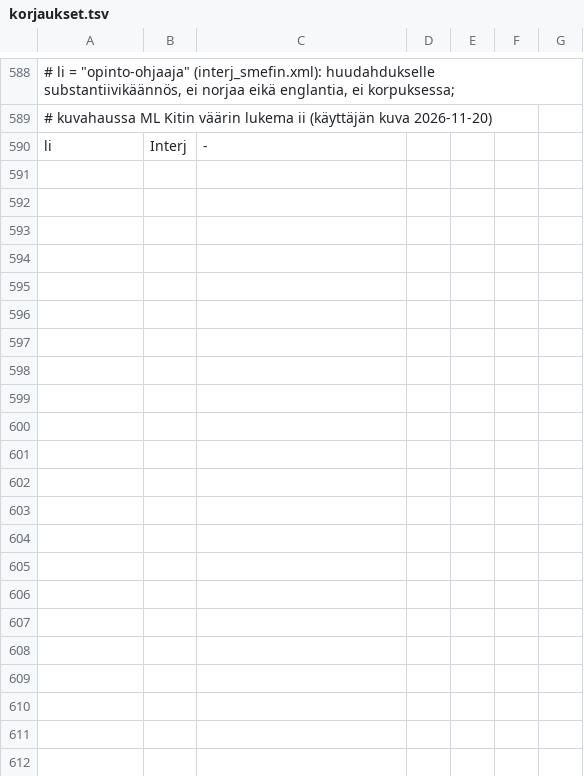
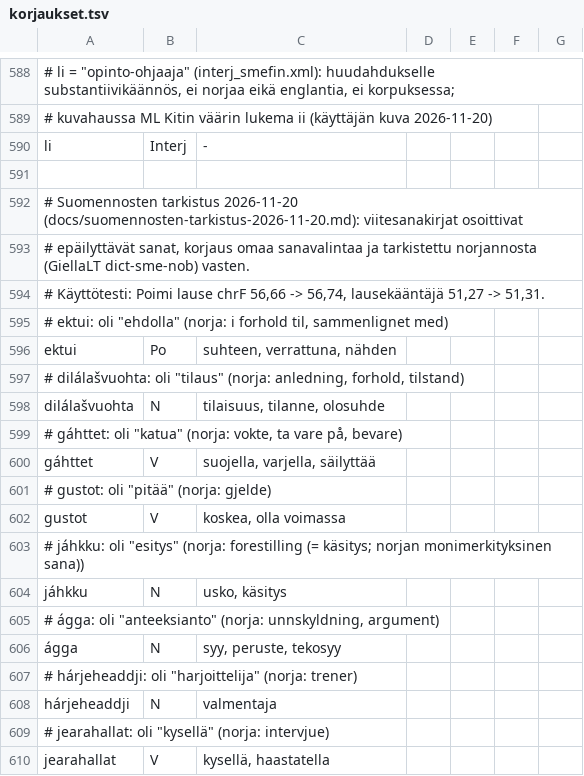
Before and after one commit to sombyduodji/satni-fst, a TSV file: korjaukset.tsv, drawn as a sheet; only a part is shown, gaps mark what is left out; the diff covers the shown part only; the diff names each change by its address in the sheet, - before the commit and + after, or states it on an @@ line.

```diff
--- a/korjaukset.tsv
+++ b/korjaukset.tsv
+row 591: (empty)
+row 592: # Suomennosten tarkistus 2026-11-20 (docs/suomennosten-tarkistus-2026-11-20.md): viitesanakirjat osoittivat
+row 593: # epäilyttävät sanat, korjaus omaa sanavalintaa ja tarkistettu norjannosta (GiellaLT dict-sme-nob) vasten.
+row 594: # Käyttötesti: Poimi lause chrF 56,66 -> 56,74, lausekääntäjä 51,27 -> 51,31.
+row 595: # ektui: oli "ehdolla" (norja: i forhold til, sammenlignet med)
+row 596: ektui | Po | suhteen, verrattuna, nähden
+row 597: # dilálašvuohta: oli "tilaus" (norja: anledning, forhold, tilstand)
+row 598: dilálašvuohta | N | tilaisuus, tilanne, olosuhde
+row 599: # gáhttet: oli "katua" (norja: vokte, ta vare på, bevare)
+row 600: gáhttet | V | suojella, varjella, säilyttää
+row 601: # gustot: oli "pitää" (norja: gjelde)
+row 602: gustot | V | koskea, olla voimassa
+row 603: # jáhkku: oli "esitys" (norja: forestilling (= käsitys; norjan monimerkityksinen sana))
+row 604: jáhkku | N | usko, käsitys
+row 605: # ágga: oli "anteeksianto" (norja: unnskyldning, argument)
+row 606: ágga | N | syy, peruste, tekosyy
+row 607: # hárjeheaddji: oli "harjoittelija" (norja: trener)
+row 608: hárjeheaddji | N | valmentaja
+row 609: # jearahallat: oli "kysellä" (norja: intervjue)
+row 610: jearahallat | V | kysellä, haastatella
```
Also changed, not shown: 58 added rows elsewhere in this file.
